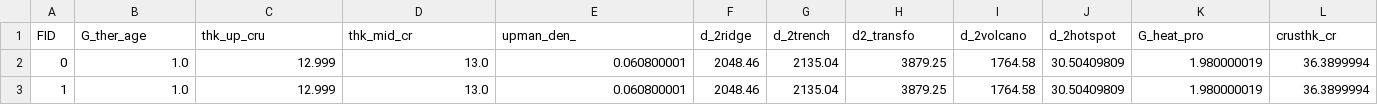
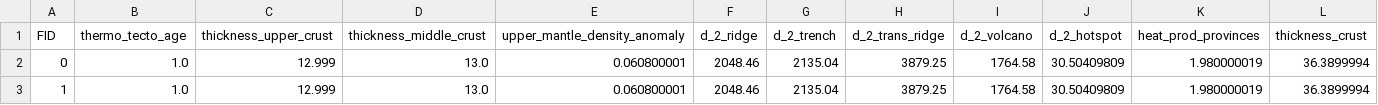
Before and after one commit to amirkdv/ghf-greenland-gbrt, a CSV file: global.csv, drawn as a sheet; only a part is shown; the diff covers the shown part only; the diff names each change by its address in the sheet, - before the commit and + after, or states it on an @@ line.

Commit message:
cleanup column names!
column names were mapped from keys of the following dict
to the corresponding value:
RENAMES = {
    'age'       : 'age',
    'crusthk_cr': 'thickness_crust',
    'd2_transfo': 'd_2_trans_ridge',
    'd_2hotspot': 'd_2_hotspot',
    'd_2ridge'  : 'd_2_ridge',
    'd_2trench' : 'd_2_trench',
    'd_2volcano': 'd_2_volcano',
    'ETOPO_1deg': 'topography',
    'G_d_2yng_r': 'd_2_young_rift',
    'G_heat_pro': 'heat_prod_provinces',
    'G_ther_age': 'thermo_tecto_age',
    'G_u_m_vel_': 'upper_mantle_vel_structure',
    'litho_asth': 'lithos_asthenos_bdry',
    'lthlgy_mod': 'rock_type',
    'magnetic_M': 'magnetic_anomaly',
    'moho_GReD' : 'depth_to_moho',
    'thk_mid_cr': 'thickness_middle_crust',
    'thk_up_cru': 'thickness_upper_crust',
    'upman_den_': 'upper_mantle_density_anomaly',
    'WGM2012_Bo': 'bougeur_gravity_anomaly',
    'Latitude_1': 'lat',
    'Longitude_1': 'lon',
    # ignored cols:
    'lithk_cona': '_lithk_cona',
    'num_in_cel': '_num_in_cell',
    'num_in_con': '_num_in_continent',
    'lthlgy_all': '_lithology_HM_unmodified',
    'moho_Pasya': '_depth_to_moho_pasyanos',
    'depthmoho' : '_depth_to_moho_?',
    'WGM2012_Ai': '_airy_gravity_anomaly',
    'continent' : '_continent',
}
Note on lthlgy_X values (not changed in this commit):
- lthlgy_all for global is 1-16 (Hartmann moosdorf 'unmodified'),
- lthlgy_mod for global is the above mapped to Hartmann Moosdorf (2012) 'modified' by SRB
- lthlgy_all for gris is zero (no data)
- lthlgy_mod for gris is 1-10, from Dawes (2009), mapped to 1-3 (HM-modified) by AK

```diff
--- a/global.csv
+++ b/global.csv
-B1: G_ther_age
+B1: thermo_tecto_age
-C1: thk_up_cru
+C1: thickness_upper_crust
-D1: thk_mid_cr
+D1: thickness_middle_crust
-E1: upman_den_
+E1: upper_mantle_density_anomaly
-F1: d_2ridge
+F1: d_2_ridge
-G1: d_2trench
+G1: d_2_trench
-H1: d2_transfo
+H1: d_2_trans_ridge
-I1: d_2volcano
+I1: d_2_volcano
-J1: d_2hotspot
+J1: d_2_hotspot
-K1: G_heat_pro
+K1: heat_prod_provinces
-L1: crusthk_cr
+L1: thickness_crust
```
Also changed, not shown: 10 edited cells elsewhere in this file, gris_features.csv, gris_features_original.csv, 6 other files.
